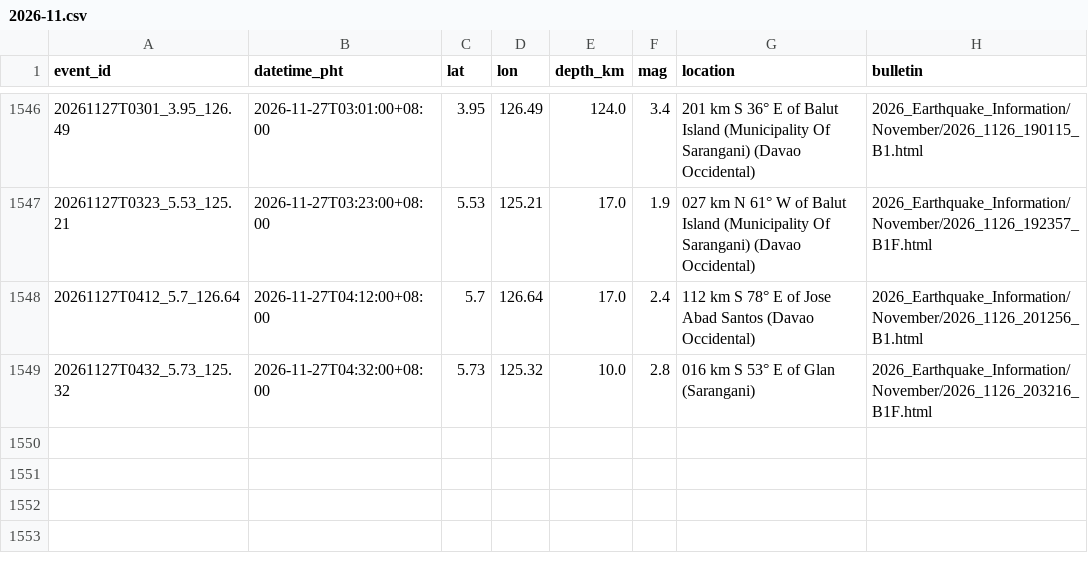
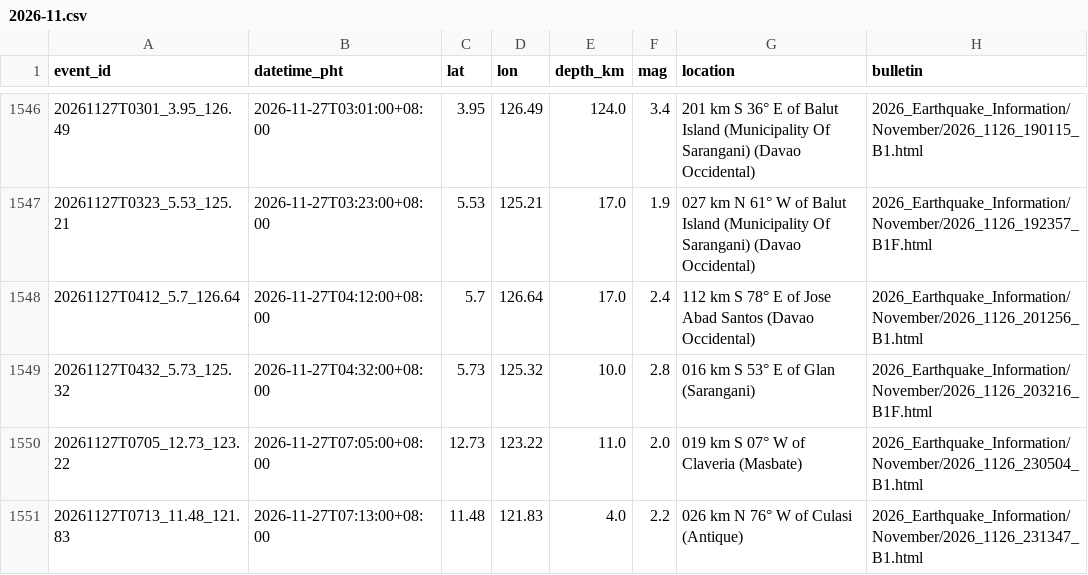
Before and after one commit to krystasis/ph-hazards, a CSV file: data/earthquakes/2026-11.csv, drawn as a sheet; only a part is shown, gaps mark what is left out; the diff names each change by its address in the sheet, - before the commit and + after, or states it on an @@ line.

```diff
--- a/data/earthquakes/2026-11.csv
+++ b/data/earthquakes/2026-11.csv
+row 1550: 20261127T0705_12.73_123.22 | 2026-11-27T07:05:00+08:00 | 12.73 | 123.22 | 11.0 | 2.0 | 019 km S 07° W of Claveria (Masbate) | 2026_Earthquake_Information/November/2026_1126_230504_B1.html
+row 1551: 20261127T0713_11.48_121.83 | 2026-11-27T07:13:00+08:00 | 11.48 | 121.83 | 4.0 | 2.2 | 026 km N 76° W of Culasi (Antique) | 2026_Earthquake_Information/November/2026_1126_231347_B1.html
```
Also changed, not shown: data/river_levels/2026-11.csv, 4 other files.
